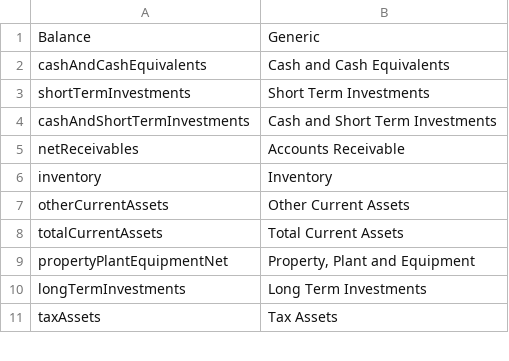
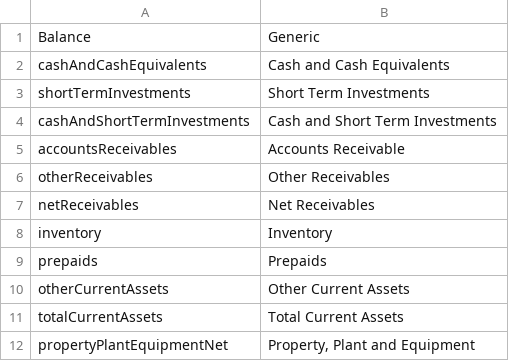
Before and after one commit to wavebyrd/FinanceToolkit, a CSV file: financetoolkit/normalization/balance.csv, drawn as a sheet; only a part is shown; the shorter side is filled out with more unchanged rows; the diff covers the shown part only.

```diff
--- a/financetoolkit/normalization/balance.csv
+++ b/financetoolkit/normalization/balance.csv
@@ -4,4 +4,7 @@ shortTermInvestments,Short Term Investments
 cashAndShortTermInvestments,Cash and Short Term Investments
-netReceivables,Accounts Receivable
+accountsReceivables, Accounts Receivable
+otherReceivables, Other Receivables
+netReceivables,Net Receivables
 inventory,Inventory
+prepaids, Prepaids
 otherCurrentAssets,Other Current Assets
```
Also changed, not shown: 8 added rows and 3 moved rows elsewhere in this file, financetoolkit/normalization/cash.csv, financetoolkit/normalization/income.csv.
